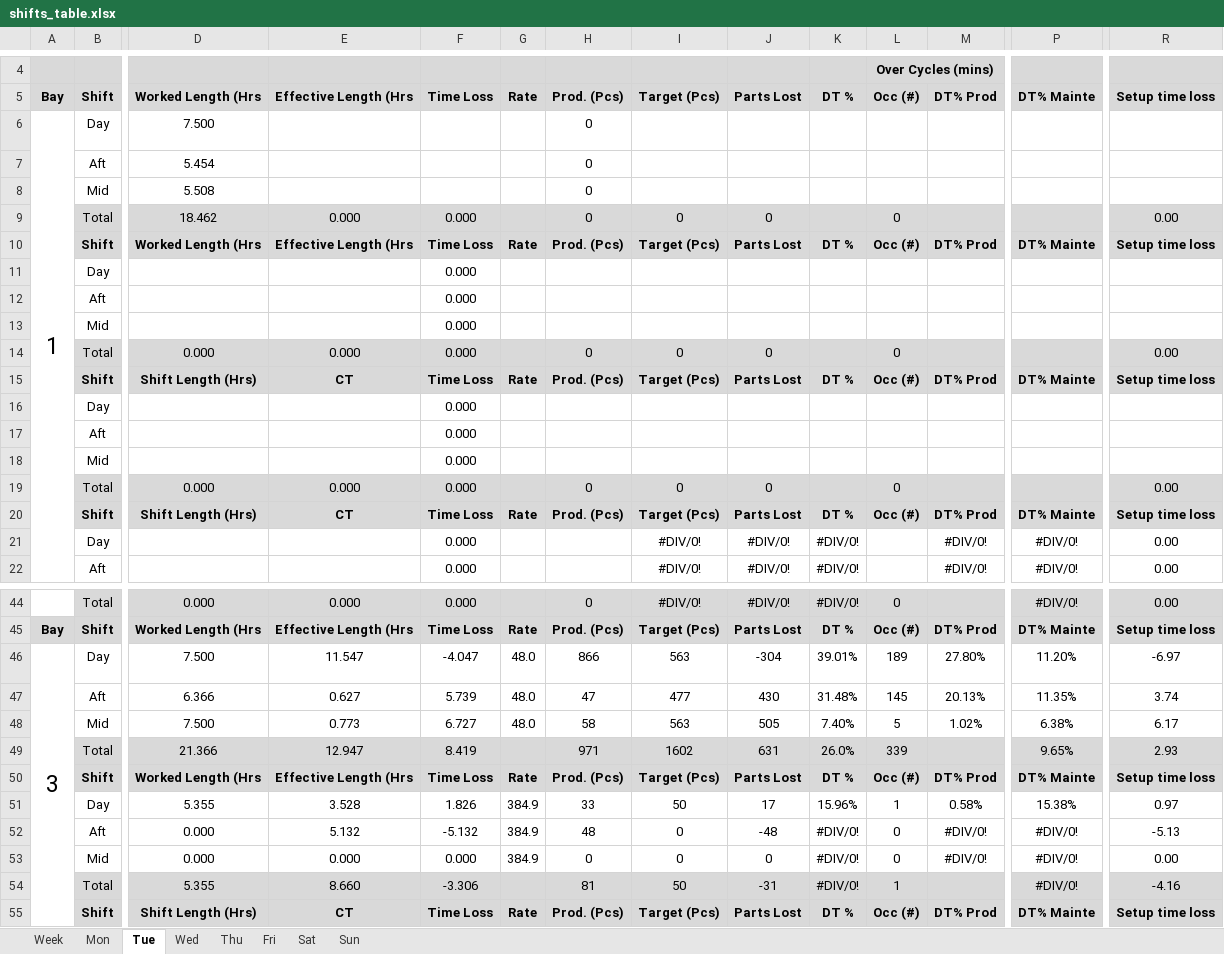
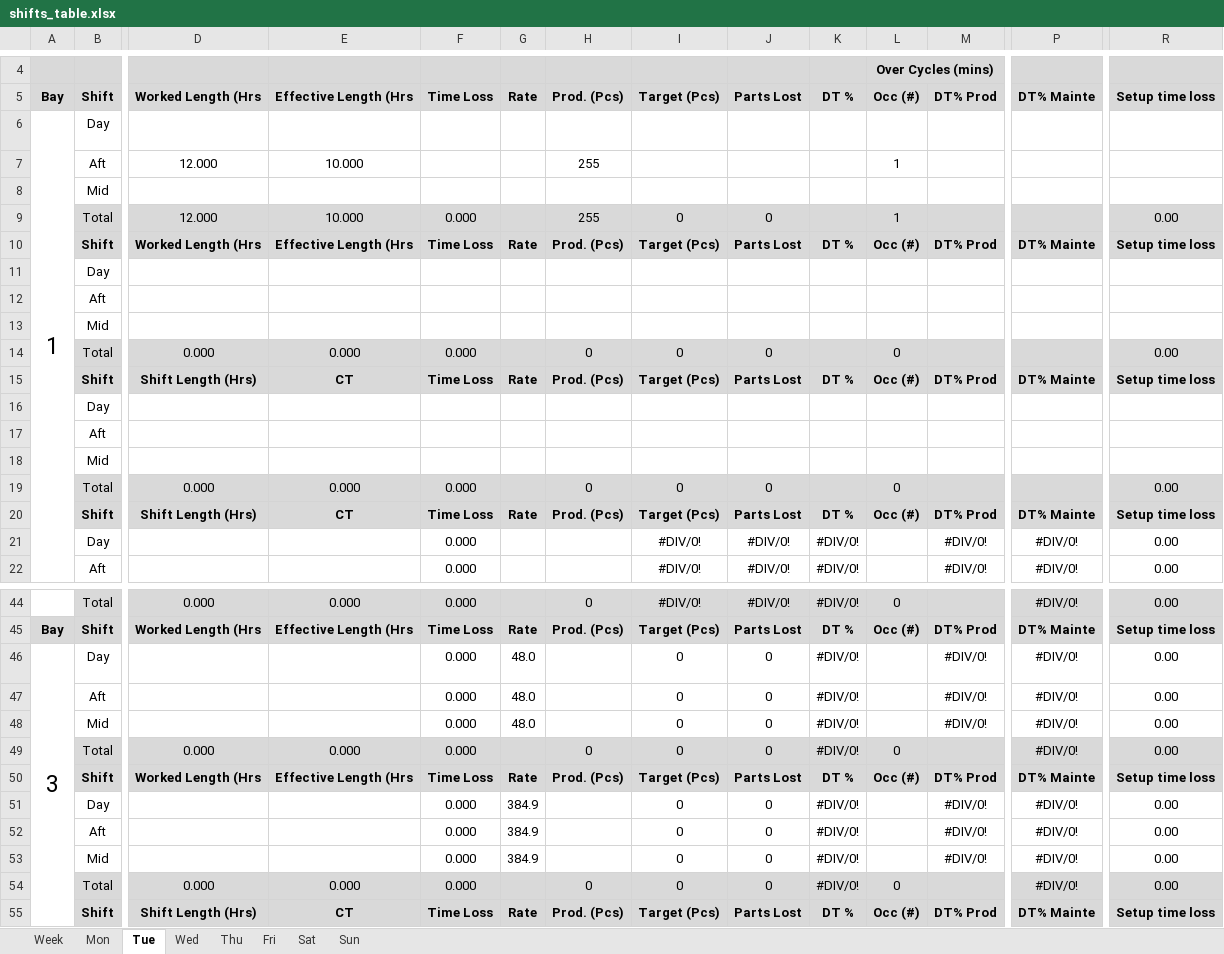
Before and after one commit to Henro1708/Production_monitoring_assistant, an Excel workbook: workingTable/shifts_table.xlsx, sheet Tue, drawn as a sheet; only a part is shown, gaps mark what is left out; values as stored, in another font and other column widths than the file's, no borders; removed rows and columns are numbered as before the commit, all else as after; rows hold the shown columns only; the diff covers the shown part only; the diff names each change by its address in the sheet, - before the commit and + after, or states it on an @@ line.

```diff
--- a/workingTable/shifts_table.xlsx (sheet Tue)
+++ b/workingTable/shifts_table.xlsx (sheet Tue)
-D6: 7.500
+D6: (empty)
-H6: 0
+H6: (empty)
-row 7:  | Aft | 5.454 |  |  |  | 0
-row 8:  | Mid | 5.508 |  |  |  | 0
-row 9:  | Total | 18.462 | 0.000 | 0.000 |  | 0 | 0 | 0 |  | 0 |  |  | 0.00
+row 7:  | Aft | 12.000 | 10.000 |  |  | 255 |  |  |  | 1
+row 8:  | Mid
+row 9:  | Total | 12.000 | 10.000 | 0.000 |  | 255 | 0 | 0 |  | 1 |  |  | 0.00
-F11:F13: 0.000
+F11:F13: (empty)
-F16:F18: 0.000
+F16:F18: (empty)
-row 46: 3 | Day | 7.500 | 11.547 | -4.047 | 48.0 | 866 | 563 | -304 | 39.01% | 189 | 27.80% | 11.20% | -6.97
-row 47:  | Aft | 6.366 | 0.627 | 5.739 | 48.0 | 47 | 477 | 430 | 31.48% | 145 | 20.13% | 11.35% | 3.74
-row 48:  | Mid | 7.500 | 0.773 | 6.727 | 48.0 | 58 | 563 | 505 | 7.40% | 5 | 1.02% | 6.38% | 6.17
-row 49:  | Total | 21.366 | 12.947 | 8.419 |  | 971 | 1602 | 631 | 26.0% | 339 |  | 9.65% | 2.93
+row 46: 3 | Day |  |  | 0.000 | 48.0 |  | 0 | 0 | #DIV/0! |  | #DIV/0! | #DIV/0! | 0.00
+row 47:  | Aft |  |  | 0.000 | 48.0 |  | 0 | 0 | #DIV/0! |  | #DIV/0! | #DIV/0! | 0.00
+row 48:  | Mid |  |  | 0.000 | 48.0 |  | 0 | 0 | #DIV/0! |  | #DIV/0! | #DIV/0! | 0.00
+row 49:  | Total | 0.000 | 0.000 | 0.000 |  | 0 | 0 | 0 | #DIV/0! | 0 |  | #DIV/0! | 0.00
-row 51:  | Day | 5.355 | 3.528 | 1.826 | 384.9 | 33 | 50 | 17 | 15.96% | 1 | 0.58% | 15.38% | 0.97
-row 52:  | Aft | 0.000 | 5.132 | -5.132 | 384.9 | 48 | 0 | -48 | #DIV/0! | 0 | #DIV/0! | #DIV/0! | -5.13
+row 51:  | Day |  |  | 0.000 | 384.9 |  | 0 | 0 | #DIV/0! |  | #DIV/0! | #DIV/0! | 0.00
+row 52:  | Aft |  |  | 0.000 | 384.9 |  | 0 | 0 | #DIV/0! |  | #DIV/0! | #DIV/0! | 0.00
+row 53:  | Mid |  |  | 0.000 | 384.9 |  | 0 | 0 | #DIV/0! |  | #DIV/0! | #DIV/0! | 0.00
-B54: Mid
+B54: Total
-B54 fill: none
+B54 fill: #D9D9D9
-D54:R54 fill: none
+D54:R54 fill: #D9D9D9
-G54: 384.9
+G54: (empty)
-M54: #DIV/0!
+M54: (empty)
-row 54:  | Total | 5.355 | 8.660 | -3.306 |  | 81 | 50 | -31 | #DIV/0! | 1 |  | #DIV/0! | -4.16
```
Also changed, not shown: 4 added rows, 4 removed rows and cell formats elsewhere in this sheet, sheet Mon, sheet Thu, sheet Wed, sheet Sat, sheet Sun, sheet Fri, formulas that keep their value, 2 other files.
